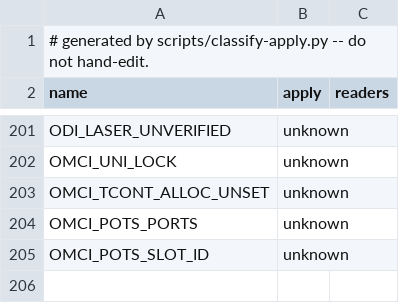
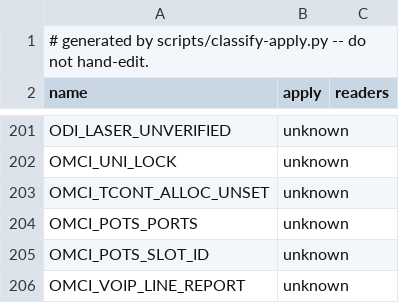
Before and after one commit to AndreZiviani/odi-ui, a TSV file: schema/consumers.tsv, drawn as a sheet; only a part is shown, gaps mark what is left out; the diff names each change by its address in the sheet, - before the commit and + after, or states it on an @@ line.

```diff
--- a/schema/consumers.tsv
+++ b/schema/consumers.tsv
+row 206: OMCI_VOIP_LINE_REPORT | unknown
```
Also changed, not shown: schema/keys.tsv, schema/meta.tsv, 12 other files.
